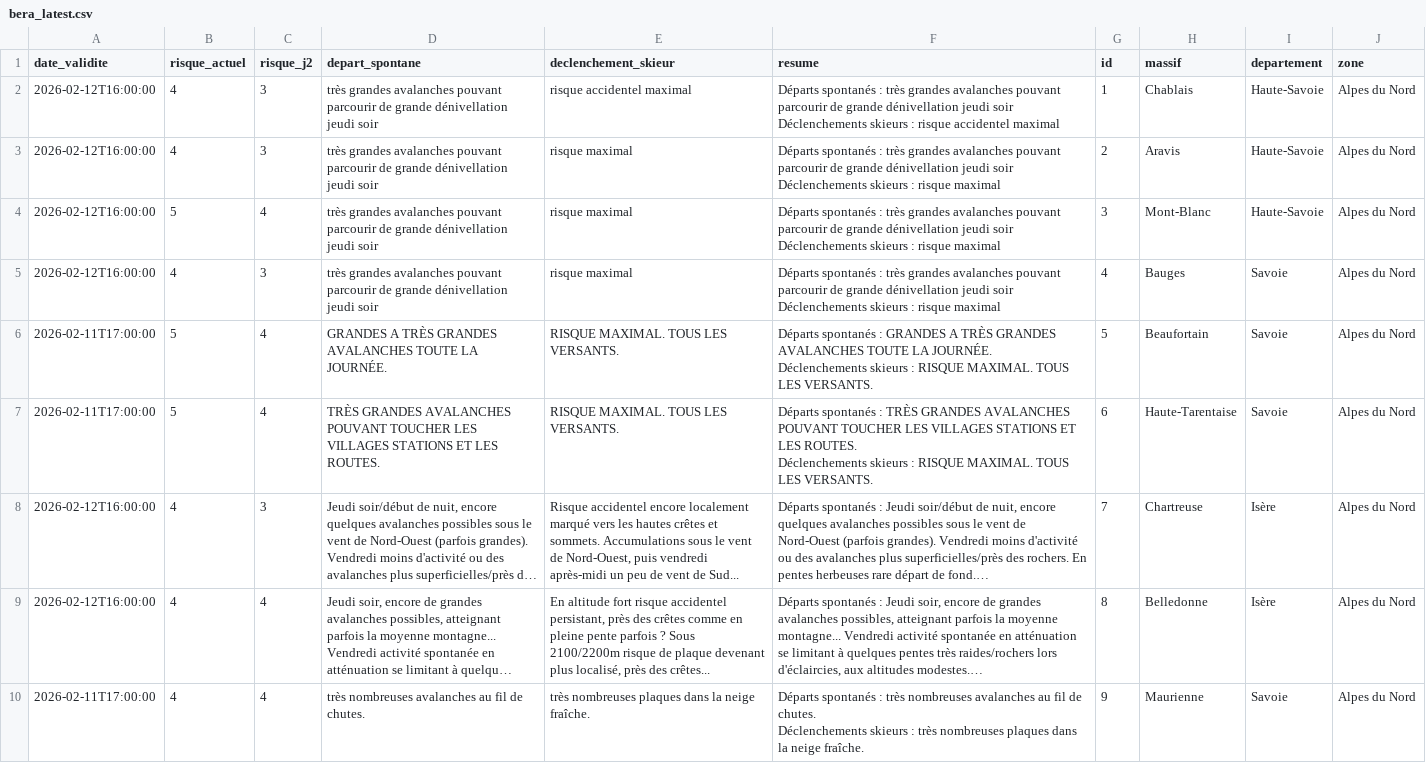
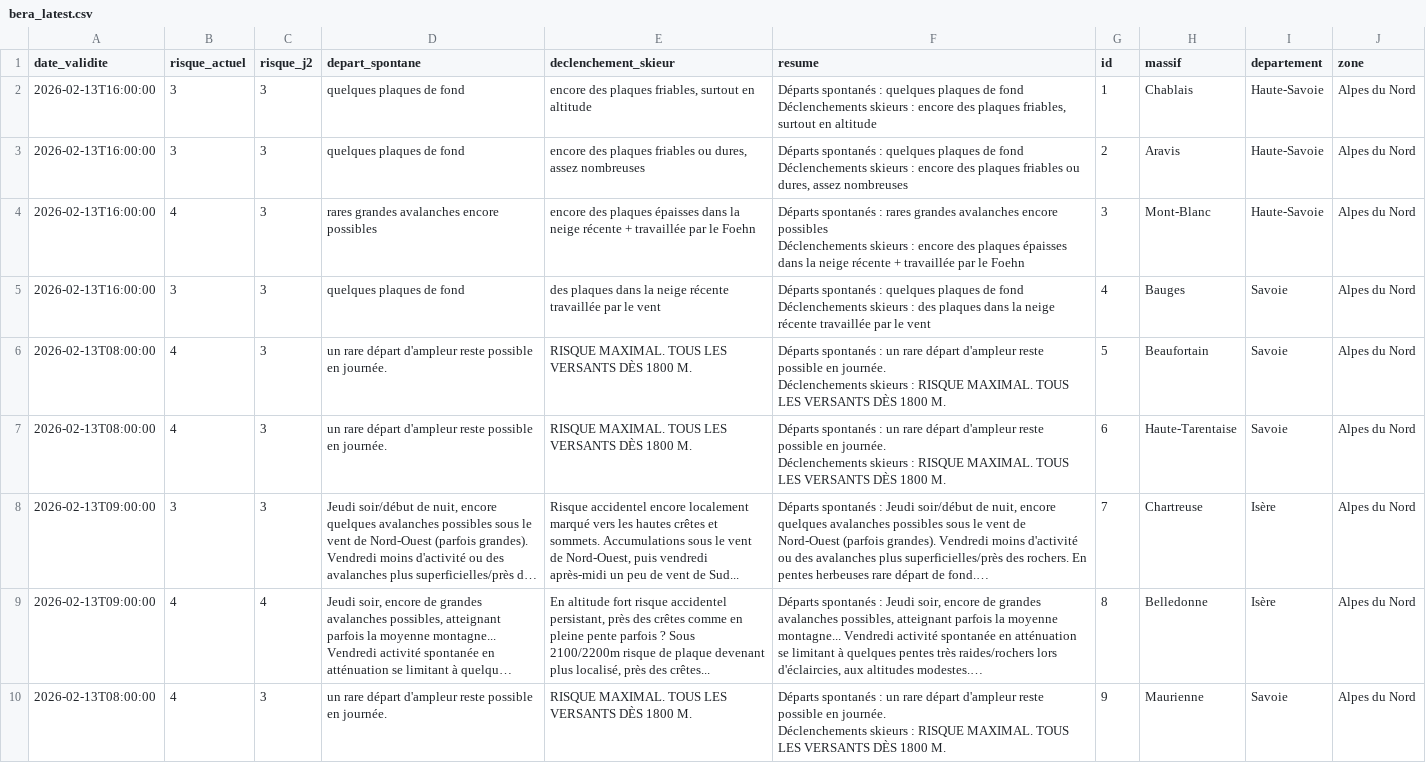
Before and after one commit to Tinevagio/Ski-touring-live, a CSV file: data/bera_latest.csv, drawn as a sheet; only a part is shown; long unchanged cells end in …; ↵ is a line break in a cell; the diff covers the shown part only; the diff names each change by its address in the sheet, - before the commit and + after, or states it on an @@ line.

```diff
--- a/data/bera_latest.csv
+++ b/data/bera_latest.csv
-A2:A5 (date_validite): 2026-02-12T16:00:00
+A2:A5 (date_validite): 2026-02-13T16:00:00
-B2:B3 (risque_actuel): 4
+B2:B3 (risque_actuel): 3
-D2:D3 (depart_spontane): très grandes avalanches pouvant parcourir de grande dénivellation jeudi soir
+D2:D3 (depart_spontane): quelques plaques de fond
-E2 (declenchement_skieur): risque accidentel maximal
+E2 (declenchement_skieur): encore des plaques friables, surtout en altitude
-F2 (resume): …spontanés : très grandes avalanches pouvant parcourir de grande dénivellation jeudi soir ↵ Déclenchements skieurs : risque accidentel maximal
+F2 (resume): …spontanés : quelques plaques de fond ↵ Déclenchements skieurs : encore des plaques friables, surtout en altitude
-E3 (declenchement_skieur): risque maximal
+E3 (declenchement_skieur): encore des plaques friables ou dures, assez nombreuses
-F3 (resume): …spontanés : très grandes avalanches pouvant parcourir de grande dénivellation jeudi soir ↵ Déclenchements skieurs : risque maximal
+F3 (resume): …spontanés : quelques plaques de fond ↵ Déclenchements skieurs : encore des plaques friables ou dures, assez nombreuses
-B4 (risque_actuel): 5
+B4 (risque_actuel): 4
-C4 (risque_j2): 4
+C4 (risque_j2): 3
-D4 (depart_spontane): très grandes avalanches pouvant parcourir de grande dénivellation jeudi soir
+D4 (depart_spontane): rares grandes avalanches encore possibles
-E4 (declenchement_skieur): risque maximal
+E4 (declenchement_skieur): encore des plaques épaisses dans la neige récente + travaillée par le Foehn
-F4 (resume): …spontanés : très grandes avalanches pouvant parcourir de grande dénivellation jeudi soir ↵ Déclenchements skieurs : risque maximal
+F4 (resume): …spontanés : rares grandes avalanches encore possibles ↵ Déclenchements skieurs : encore des plaques épaisses dans la neige récente + travaillée par le Foehn
-B5 (risque_actuel): 4
+B5 (risque_actuel): 3
-D5 (depart_spontane): très grandes avalanches pouvant parcourir de grande dénivellation jeudi soir
+D5 (depart_spontane): quelques plaques de fond
-E5 (declenchement_skieur): risque maximal
+E5 (declenchement_skieur): des plaques dans la neige récente travaillée par le vent
-F5 (resume): …spontanés : très grandes avalanches pouvant parcourir de grande dénivellation jeudi soir ↵ Déclenchements skieurs : risque maximal
+F5 (resume): …spontanés : quelques plaques de fond ↵ Déclenchements skieurs : des plaques dans la neige récente travaillée par le vent
-A6:A7 (date_validite): 2026-02-11T17:00:00
+A6:A7 (date_validite): 2026-02-13T08:00:00
-B6:B7 (risque_actuel): 5
+B6:B7 (risque_actuel): 4
-C6:C7 (risque_j2): 4
+C6:C7 (risque_j2): 3
-D6 (depart_spontane): GRANDES A TRÈS GRANDES AVALANCHES TOUTE LA JOURNÉE.
+D6 (depart_spontane): un rare départ d'ampleur reste possible en journée.
-E6:E7 (declenchement_skieur): RISQUE MAXIMAL. TOUS LES VERSANTS.
+E6:E7 (declenchement_skieur): RISQUE MAXIMAL. TOUS LES VERSANTS DÈS 1800 M.
-F6 (resume): …spontanés : GRANDES A TRÈS GRANDES AVALANCHES TOUTE LA JOURNÉE. ↵ Déclenchements skieurs : RISQUE MAXIMAL. TOUS LES VERSANTS.
+F6 (resume): …spontanés : un rare départ d'ampleur reste possible en journée. ↵ Déclenchements skieurs : RISQUE MAXIMAL. TOUS LES VERSANTS DÈS 1800 M.
-D7 (depart_spontane): TRÈS GRANDES AVALANCHES POUVANT TOUCHER LES VILLAGES STATIONS ET LES ROUTES.
+D7 (depart_spontane): un rare départ d'ampleur reste possible en journée.
-F7 (resume): …spontanés : TRÈS GRANDES AVALANCHES POUVANT TOUCHER LES VILLAGES STATIONS ET LES ROUTES. ↵ Déclenchements skieurs : RISQUE MAXIMAL. TOUS LES VERSANTS.
+F7 (resume): …spontanés : un rare départ d'ampleur reste possible en journée. ↵ Déclenchements skieurs : RISQUE MAXIMAL. TOUS LES VERSANTS DÈS 1800 M.
-A8:A9 (date_validite): 2026-02-12T16:00:00
+A8:A9 (date_validite): 2026-02-13T09:00:00
-B8 (risque_actuel): 4
+B8 (risque_actuel): 3
-A10 (date_validite): 2026-02-11T17:00:00
+A10 (date_validite): 2026-02-13T08:00:00
-C10 (risque_j2): 4
+C10 (risque_j2): 3
-D10 (depart_spontane): très nombreuses avalanches au fil de chutes.
+D10 (depart_spontane): un rare départ d'ampleur reste possible en journée.
-E10 (declenchement_skieur): très nombreuses plaques dans la neige fraîche.
+E10 (declenchement_skieur): RISQUE MAXIMAL. TOUS LES VERSANTS DÈS 1800 M.
-F10 (resume): …spontanés : très nombreuses avalanches au fil de chutes. ↵ Déclenchements skieurs : très nombreuses plaques dans la neige fraîche.
+F10 (resume): …spontanés : un rare départ d'ampleur reste possible en journée. ↵ Déclenchements skieurs : RISQUE MAXIMAL. TOUS LES VERSANTS DÈS 1800 M.
```
Also changed, not shown: 94 edited cells elsewhere in this file.
